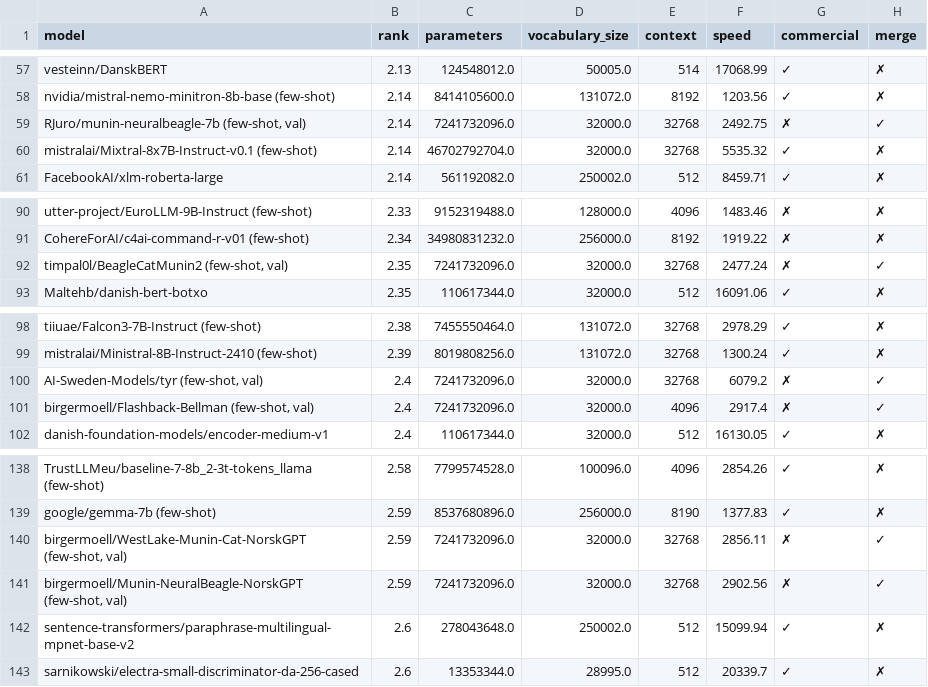
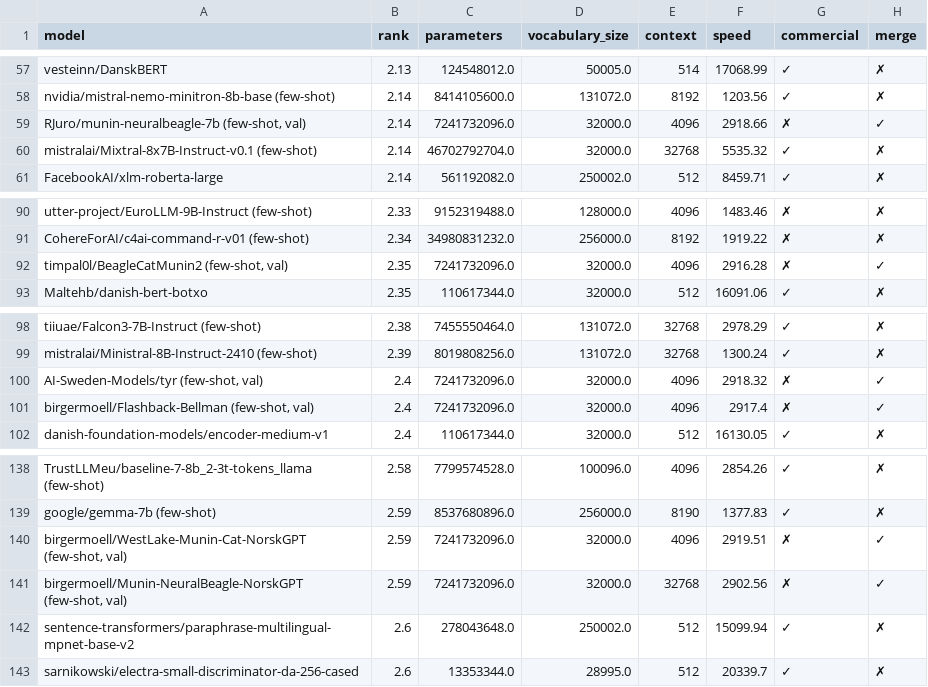
Before and after one commit to viggo-gascou/leaderboards, a CSV file: leaderboards/danish_nlu.csv, drawn as a sheet; only a part is shown, gaps mark what is left out; the diff names each change by its address in the sheet, - before the commit and + after, or states it on an @@ line.

```diff
--- a/leaderboards/danish_nlu.csv
+++ b/leaderboards/danish_nlu.csv
-E59 (context): 32768
+E59 (context): 4096
-F59 (speed): 2492.75
+F59 (speed): 2918.66
-E92 (context): 32768
+E92 (context): 4096
-F92 (speed): 2477.24
+F92 (speed): 2916.28
-E100 (context): 32768
+E100 (context): 4096
-F100 (speed): 6079.2
+F100 (speed): 2918.32
-E140 (context): 32768
+E140 (context): 4096
-F140 (speed): 2856.11
+F140 (speed): 2919.51
```
Also changed, not shown: leaderboards/danish_all.csv, leaderboards/mainland_scandinavian_all.csv, 15 other files.
